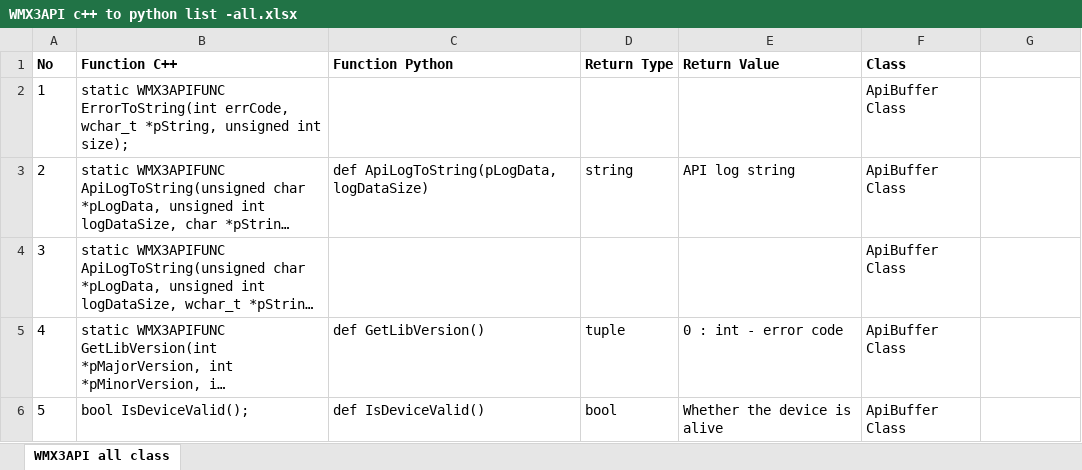
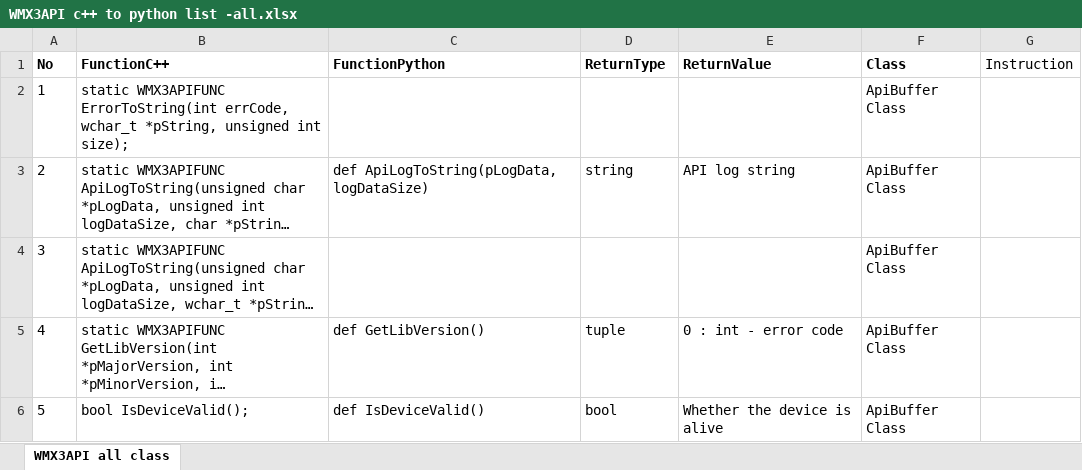
Before and after one commit to MCCodeAI/MCCode, an Excel workbook: docs/WMX3API c++ to python list -all.xlsx, sheet WMX3API all class, drawn as a sheet; only a part is shown; long unchanged cells end in …; values as stored, in another font and other column widths than the file's, no borders; the diff names each change by its address in the sheet, - before the commit and + after, or states it on an @@ line.

Commit message:
data clean

```diff
--- a/docs/WMX3API c++ to python list -all.xlsx (sheet WMX3API all class)
+++ b/docs/WMX3API c++ to python list -all.xlsx (sheet WMX3API all class)
-B1: Function C++
+B1: FunctionC++
-C1: Function Python
+C1: FunctionPython
-D1: Return Type
+D1: ReturnType
-E1: Return Value
+E1: ReturnValue
-G1: (empty)
+G1: Instruction
```
Also changed, not shown: 11 other files.
